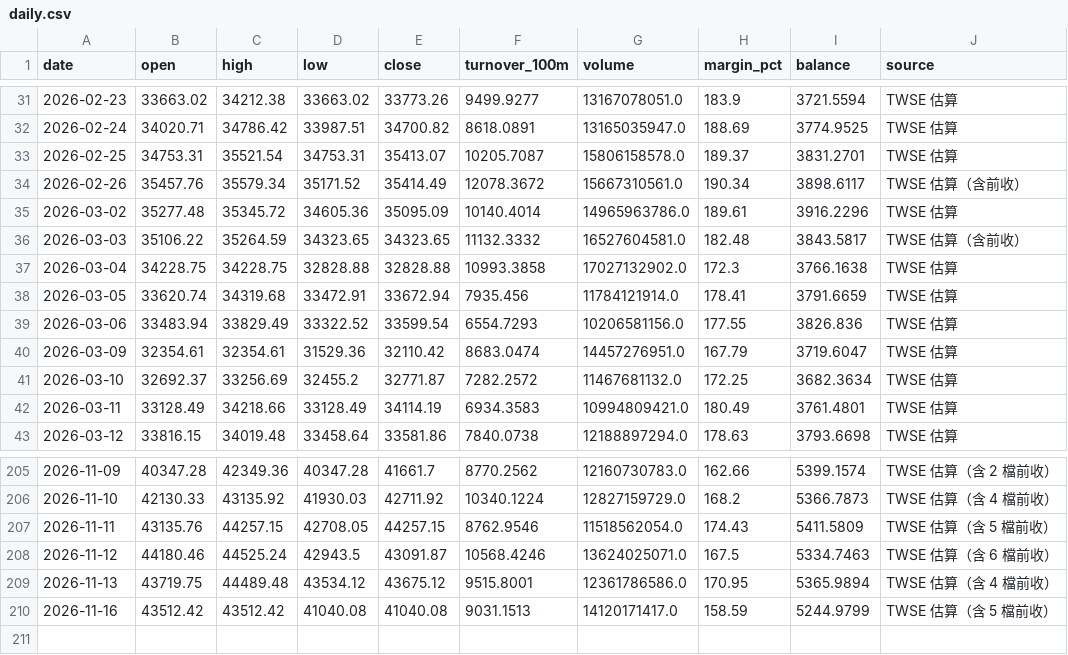
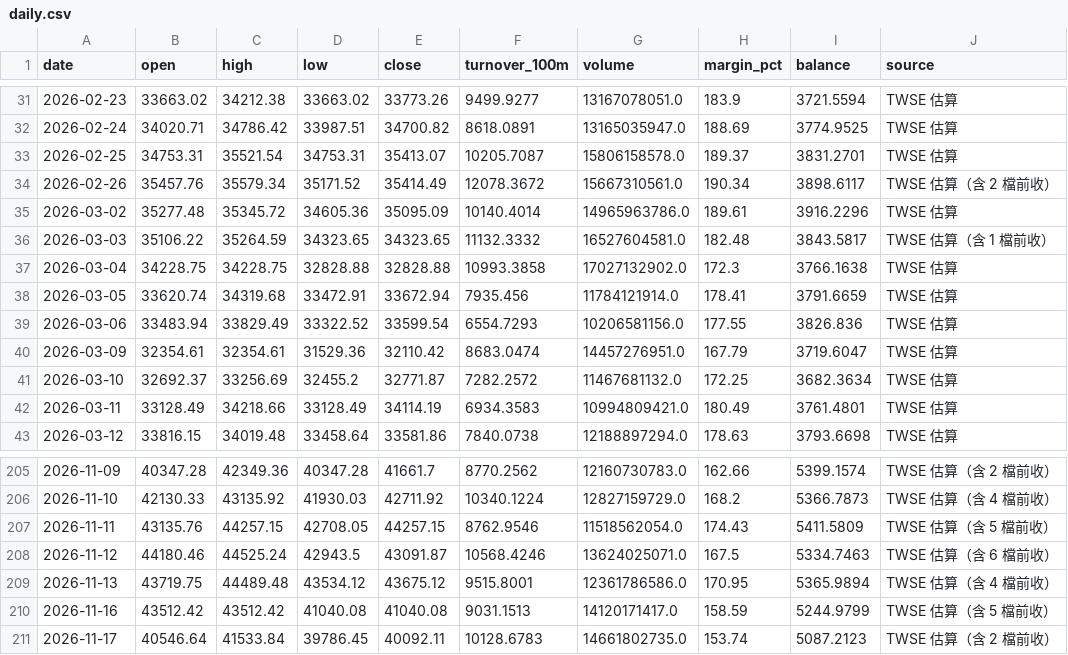
Before and after one commit to ian78120810-boop/ian-market-app, a CSV file: site/data/daily.csv, drawn as a sheet; only a part is shown, gaps mark what is left out.

```diff
--- a/site/data/daily.csv
+++ b/site/data/daily.csv
@@ -33,5 +33,5 @@
 2026-02-25,34753.31,35521.54,34753.31,35413.07,10205.7087,15806158578.0,189.37,3831.2701,TWSE 估算
-2026-02-26,35457.76,35579.34,35171.52,35414.49,12078.3672,15667310561.0,190.34,3898.6117,TWSE 估算（含前收）
+2026-02-26,35457.76,35579.34,35171.52,35414.49,12078.3672,15667310561.0,190.34,3898.6117,TWSE 估算（含 2 檔前收）
 2026-03-02,35277.48,35345.72,34605.36,35095.09,10140.4014,14965963786.0,189.61,3916.2296,TWSE 估算
-2026-03-03,35106.22,35264.59,34323.65,34323.65,11132.3332,16527604581.0,182.48,3843.5817,TWSE 估算（含前收）
+2026-03-03,35106.22,35264.59,34323.65,34323.65,11132.3332,16527604581.0,182.48,3843.5817,TWSE 估算（含 1 檔前收）
 2026-03-04,34228.75,34228.75,32828.88,32828.88,10993.3858,17027132902.0,172.3,3766.1638,TWSE 估算
@@ -210 +210,2 @@
 2026-11-16,43512.42,43512.42,41040.08,41040.08,9031.1513,14120171417.0,158.59,5244.9799,TWSE 估算（含 5 檔前收）
+2026-11-17,40546.64,41533.84,39786.45,40092.11,10128.6783,14661802735.0,153.74,5087.2123,TWSE 估算（含 2 檔前收）
```
Also changed, not shown: 1 other file.
